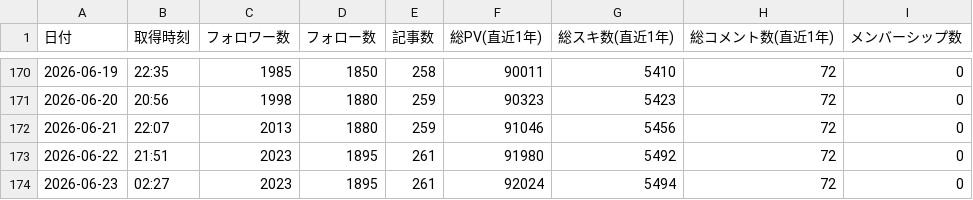
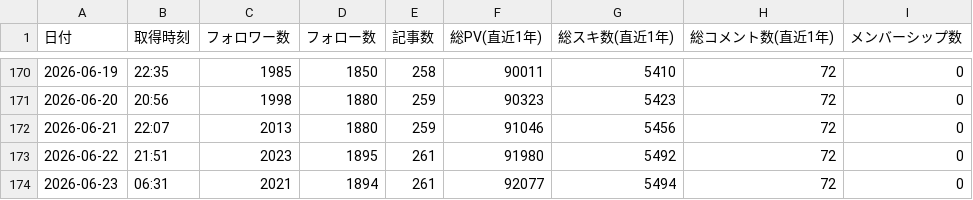
Before and after one commit to take-cmd-web/note-tracker, a CSV file: public/user_stats.csv, drawn as a sheet; only a part is shown, gaps mark what is left out.

```diff
--- a/public/user_stats.csv
+++ b/public/user_stats.csv
@@ -173,2 +173,2 @@
 2026-06-22,21:51,2023,1895,261,91980,5492,72,0
-2026-06-23,02:27,2023,1895,261,92024,5494,72,0
+2026-06-23,06:31,2021,1894,261,92077,5494,72,0
```
Also changed, not shown: 1 other file.
